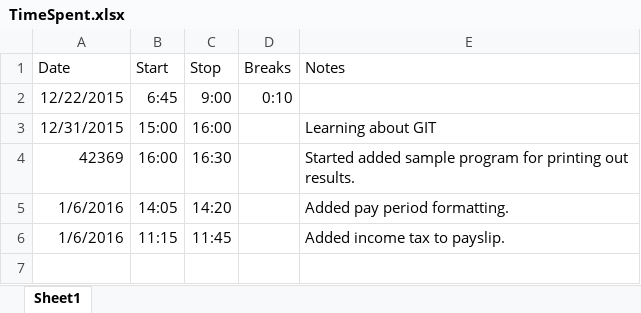
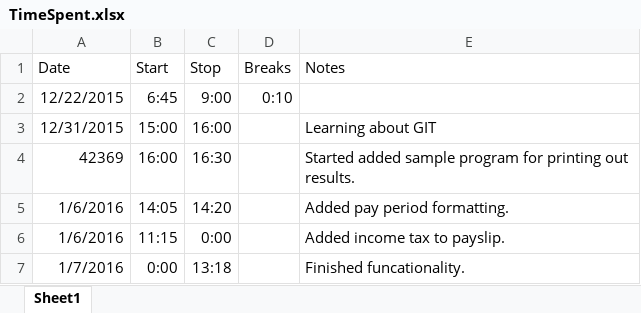
Before and after one commit to leightonbb/Payslip, an Excel workbook: Payslip.ConsoleApp/TimeSpent.xlsx, sheet Sheet1, drawn as a sheet; values as stored, in another font and other column widths than the file's, no borders; the diff names each change by its address in the sheet, - before the commit and + after, or states it on an @@ line.

Commit message:
Finished reading payment startdate from CSV.

```diff
--- a/Payslip.ConsoleApp/TimeSpent.xlsx (sheet Sheet1)
+++ b/Payslip.ConsoleApp/TimeSpent.xlsx (sheet Sheet1)
-C6 (Stop): 11:45
+C6 (Stop): 0:00
+row 7: 1/7/2016 | 0:00 | 13:18 |  | Finished funcationality.
```
Also changed, not shown: 9 other files.
